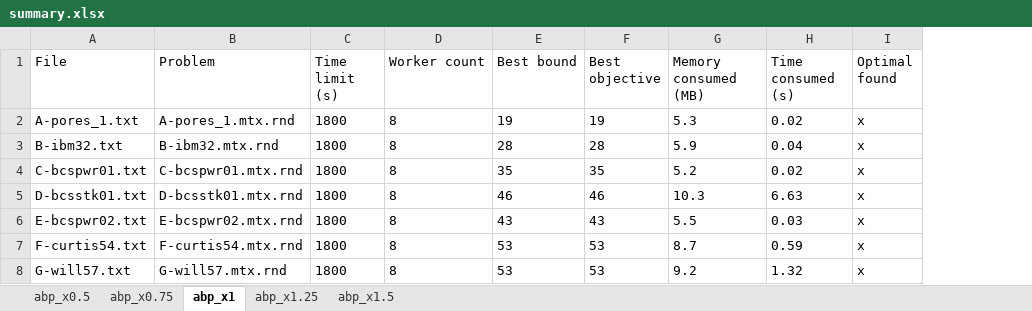
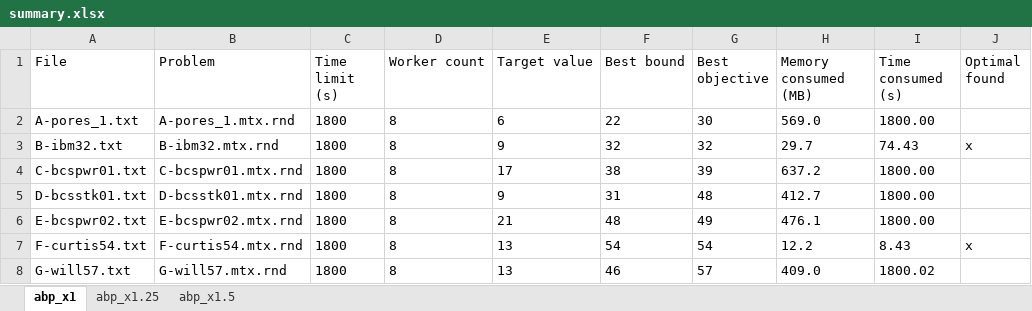
Before and after one commit to TruongXuanHieu-H/CPLEX-CP-for-MinSpanLabeling, an Excel workbook: experiments/reports/summary.xlsx, sheet abp_x1, drawn as a sheet; only a part is shown; values as stored, in another font and other column widths than the file's, no borders; addresses are those after the commit; the diff covers the shown part only; the diff names each change by its address in the sheet, - before the commit and + after, or states it on an @@ line.

Commit message:
extract target value and set default value to -

```diff
--- a/experiments/reports/summary.xlsx (sheet abp_x1)
+++ b/experiments/reports/summary.xlsx (sheet abp_x1)
-sheet tab: abp_x0.5
-sheet tab: abp_x0.75
+column E (Target value), rows 2-8: 6 | 9 | 17 | 9 | 21 | 13 | 13
-F2 (Best bound): 19
+F2 (Best bound): 22
-G2 (Best objective): 19
+G2 (Best objective): 30
-H2 (Memory consumed (MB)): 5.3
+H2 (Memory consumed (MB)): 569.0
-I2 (Time consumed (s)): 0.02
+I2 (Time consumed (s)): 1800.00
-J2 (Optimal found): x
+J2 (Optimal found): (empty)
-F3 (Best bound): 28
+F3 (Best bound): 32
-G3 (Best objective): 28
+G3 (Best objective): 32
-H3 (Memory consumed (MB)): 5.9
+H3 (Memory consumed (MB)): 29.7
-I3 (Time consumed (s)): 0.04
+I3 (Time consumed (s)): 74.43
-F4 (Best bound): 35
+F4 (Best bound): 38
-G4 (Best objective): 35
+G4 (Best objective): 39
-H4 (Memory consumed (MB)): 5.2
+H4 (Memory consumed (MB)): 637.2
-I4 (Time consumed (s)): 0.02
+I4 (Time consumed (s)): 1800.00
-J4:J6 (Optimal found): x
+J4:J6 (Optimal found): (empty)
-F5 (Best bound): 46
+F5 (Best bound): 31
-G5 (Best objective): 46
+G5 (Best objective): 48
-H5 (Memory consumed (MB)): 10.3
+H5 (Memory consumed (MB)): 412.7
-I5 (Time consumed (s)): 6.63
+I5 (Time consumed (s)): 1800.00
-F6 (Best bound): 43
+F6 (Best bound): 48
-G6 (Best objective): 43
+G6 (Best objective): 49
-H6 (Memory consumed (MB)): 5.5
+H6 (Memory consumed (MB)): 476.1
-I6 (Time consumed (s)): 0.03
+I6 (Time consumed (s)): 1800.00
-F7 (Best bound): 53
+F7 (Best bound): 54
-G7 (Best objective): 53
+G7 (Best objective): 54
-H7 (Memory consumed (MB)): 8.7
+H7 (Memory consumed (MB)): 12.2
-I7 (Time consumed (s)): 0.59
+I7 (Time consumed (s)): 8.43
-F8 (Best bound): 53
+F8 (Best bound): 46
-G8 (Best objective): 53
+G8 (Best objective): 57
-H8 (Memory consumed (MB)): 9.2
+H8 (Memory consumed (MB)): 409.0
-I8 (Time consumed (s)): 1.32
+I8 (Time consumed (s)): 1800.02
-J8 (Optimal found): x
+J8 (Optimal found): (empty)
```
Also changed, not shown: 72 edited cells elsewhere in this sheet, sheet abp_x1.25, sheet abp_x1.5, 1 other file.
